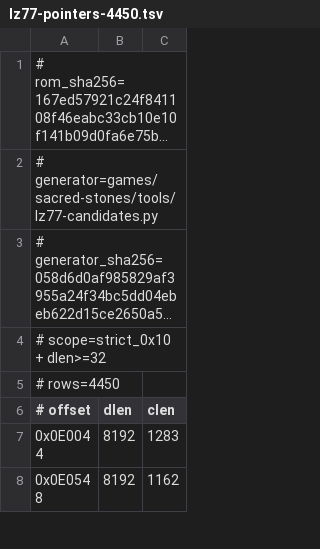
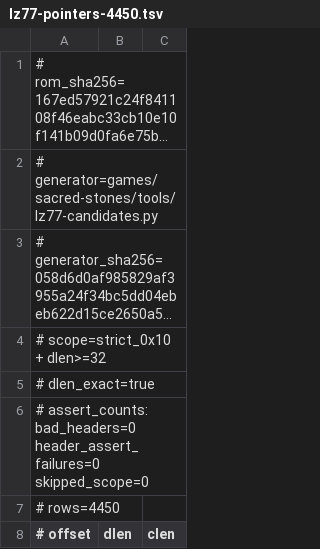
Before and after one commit to salishChen/dsh-game-center, a TSV file: games/sacred-stones/extract/lz77-pointers-4450.tsv, drawn as a sheet; only a part is shown; the shorter side is filled out with more unchanged rows; long unchanged cells end in ….

Commit message:
fe8: 独立复核 4454/4450 清单并在头注写 assert_counts

```diff
--- a/games/sacred-stones/extract/lz77-pointers-4450.tsv
+++ b/games/sacred-stones/extract/lz77-pointers-4450.tsv
@@ -4,2 +4,4 @@
 # scope=strict_0x10 + dlen>=32
+# dlen_exact=true
+# assert_counts: bad_headers=0 header_assert_failures=0 skipped_scope=0
 # rows=4450
```
Also changed, not shown: games/sacred-stones/extract/lz77-pointers-4454.tsv, 1 other file.
